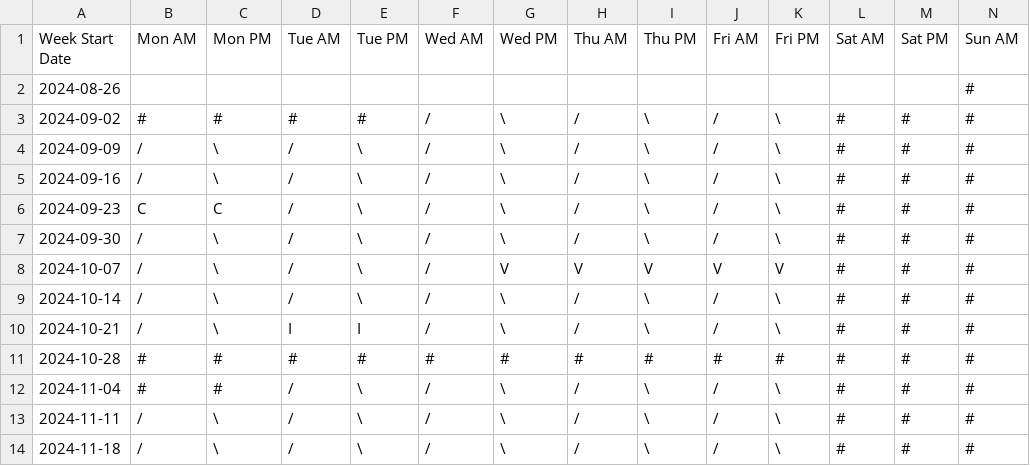
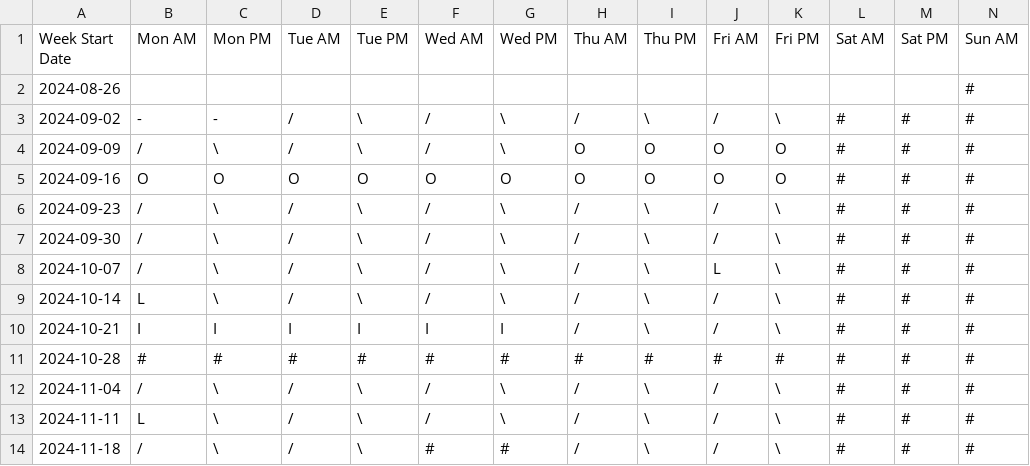
Before and after one commit to lukewaller00/Work-Helper-Scripts, a CSV file: AttendanceSummaryBreakdown/SIF/SIFWeeklyAttendanceBreakdown.csv, drawn as a sheet; only a part is shown; the diff covers the shown part only; the diff names each change by its address in the sheet, - before the commit and + after, or states it on an @@ line.

```diff
--- a/AttendanceSummaryBreakdown/SIF/SIFWeeklyAttendanceBreakdown.csv
+++ b/AttendanceSummaryBreakdown/SIF/SIFWeeklyAttendanceBreakdown.csv
-B3 (Mon AM): #
+B3 (Mon AM): -
-C3 (Mon PM): #
+C3 (Mon PM): -
-D3 (Tue AM): #
+D3 (Tue AM): /
-E3 (Tue PM): #
+E3 (Tue PM): \
-H4:H5 (Thu AM): /
+H4:H5 (Thu AM): O
-I4:I5 (Thu PM): \
+I4:I5 (Thu PM): O
-J4:J5 (Fri AM): /
+J4:J5 (Fri AM): O
-K4:K5 (Fri PM): \
+K4:K5 (Fri PM): O
-B5 (Mon AM): /
+B5 (Mon AM): O
-C5 (Mon PM): \
+C5 (Mon PM): O
-D5 (Tue AM): /
+D5 (Tue AM): O
-E5 (Tue PM): \
+E5 (Tue PM): O
-F5 (Wed AM): /
+F5 (Wed AM): O
-G5 (Wed PM): \
+G5 (Wed PM): O
-B6 (Mon AM): C
+B6 (Mon AM): /
-C6 (Mon PM): C
+C6 (Mon PM): \
-G8 (Wed PM): V
+G8 (Wed PM): \
-H8 (Thu AM): V
+H8 (Thu AM): /
-I8 (Thu PM): V
+I8 (Thu PM): \
-J8 (Fri AM): V
+J8 (Fri AM): L
-K8 (Fri PM): V
+K8 (Fri PM): \
-B9 (Mon AM): /
+B9 (Mon AM): L
-B10 (Mon AM): /
+B10 (Mon AM): I
-C10 (Mon PM): \
+C10 (Mon PM): I
-F10 (Wed AM): /
+F10 (Wed AM): I
-G10 (Wed PM): \
+G10 (Wed PM): I
-B12 (Mon AM): #
+B12 (Mon AM): /
-C12 (Mon PM): #
+C12 (Mon PM): \
-B13 (Mon AM): /
+B13 (Mon AM): L
-F14 (Wed AM): /
+F14 (Wed AM): #
-G14 (Wed PM): \
+G14 (Wed PM): #
```
Also changed, not shown: 6 added rows and 31 edited cells elsewhere in this file, 14 other files.
